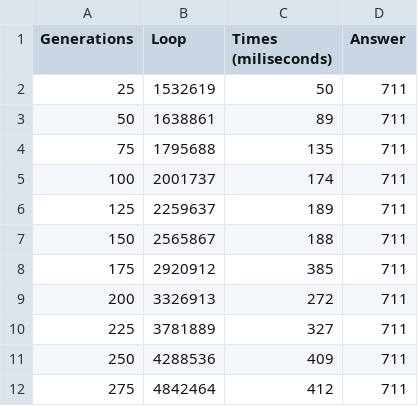
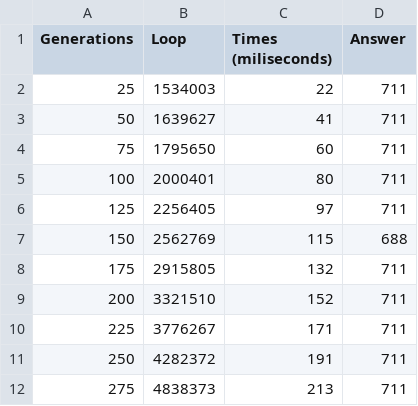
Before and after one commit to LHSang6403/Knapsack-Problem_AI, a CSV file: Genetic_Algorithm/CHART_4.csv, drawn as a sheet.

```diff
--- a/Genetic_Algorithm/CHART_4.csv
+++ b/Genetic_Algorithm/CHART_4.csv
@@ -1,12 +1,12 @@
 Generations, Loop, Times (miliseconds), Answer
-25,1532619,50,711
-50,1638861,89,711
-75,1795688,135,711
-100,2001737,174,711
-125,2259637,189,711
-150,2565867,188,711
-175,2920912,385,711
-200,3326913,272,711
-225,3781889,327,711
-250,4288536,409,711
-275,4842464,412,711
+25,1534003,22,711
+50,1639627,41,711
+75,1795650,60,711
+100,2000401,80,711
+125,2256405,97,711
+150,2562769,115,688
+175,2915805,132,711
+200,3321510,152,711
+225,3776267,171,711
+250,4282372,191,711
+275,4838373,213,711
```
Also changed, not shown: Genetic_Algorithm/CHART_10.csv, Genetic_Algorithm/CHART_11.csv, 18 other files.
